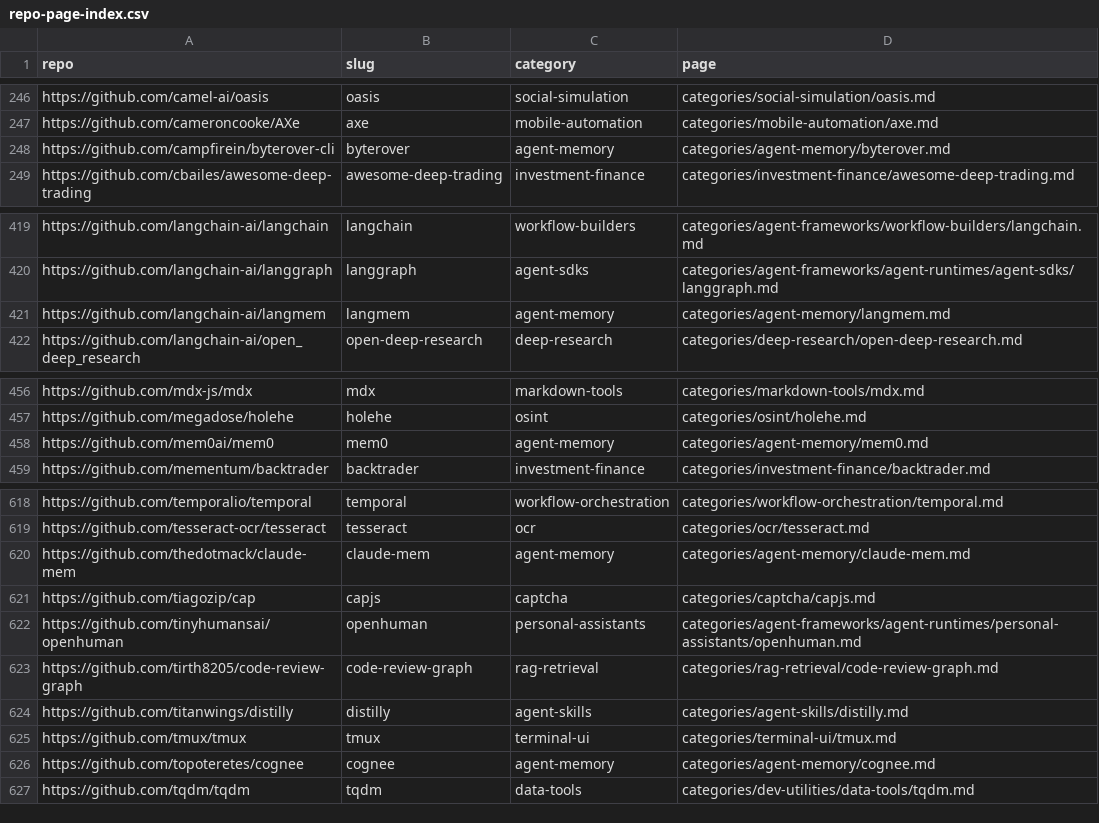
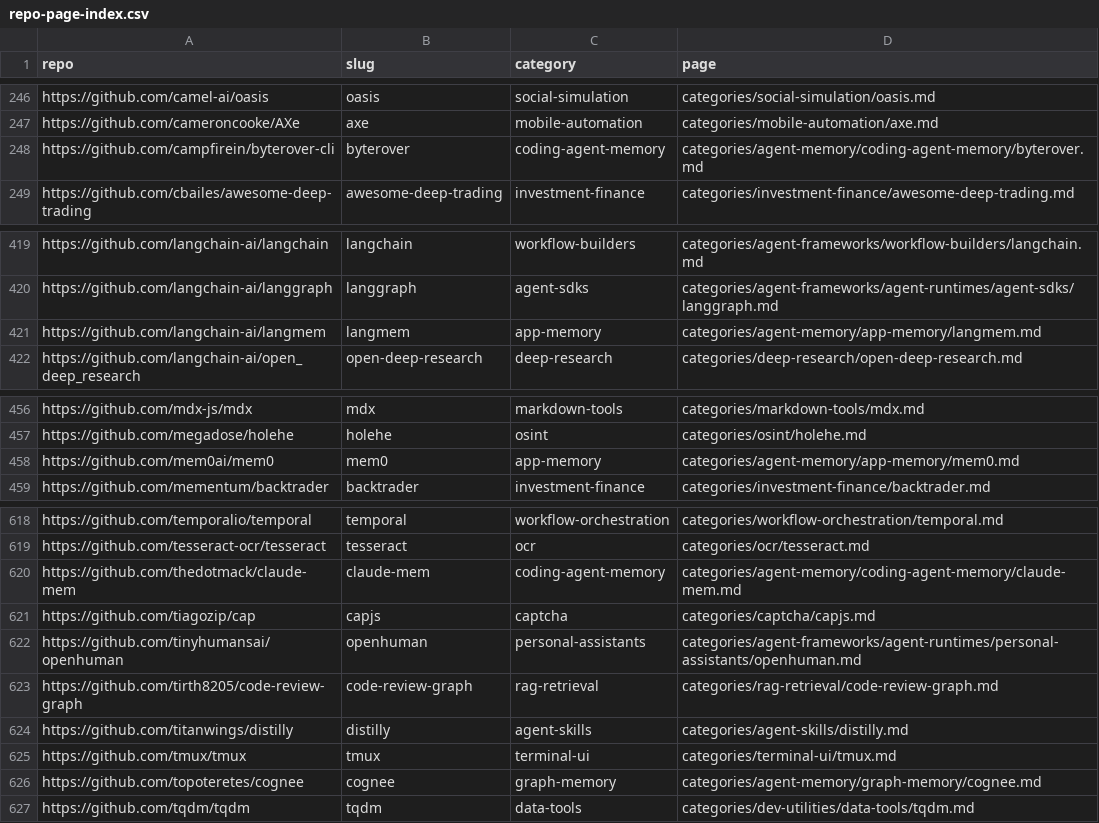
Before and after one commit to ZhenningLang/GitHub-Michelin, a CSV file: reports/repo-page-index.csv, drawn as a sheet; only a part is shown, gaps mark what is left out; the diff covers the shown part only.

```diff
--- a/reports/repo-page-index.csv
+++ b/reports/repo-page-index.csv
@@ -247,3 +247,3 @@ https://github.com/camel-ai/oasis,oasis,social-simulation,categories/social-simu
 https://github.com/cameroncooke/AXe,axe,mobile-automation,categories/mobile-automation/axe.md
-https://github.com/campfirein/byterover-cli,byterover,agent-memory,categories/agent-memory/byterover.md
+https://github.com/campfirein/byterover-cli,byterover,coding-agent-memory,categories/agent-memory/coding-agent-memory/byterover.md
 https://github.com/cbailes/awesome-deep-trading,awesome-deep-trading,investment-finance,categories/investment-finance/awesome-deep-trading.md
@@ -420,3 +420,3 @@ https://github.com/langchain-ai/langchain,langchain,workflow-builders,categories
 https://github.com/langchain-ai/langgraph,langgraph,agent-sdks,categories/agent-frameworks/agent-runtimes/agent-sdks/langgraph.md
-https://github.com/langchain-ai/langmem,langmem,agent-memory,categories/agent-memory/langmem.md
+https://github.com/langchain-ai/langmem,langmem,app-memory,categories/agent-memory/app-memory/langmem.md
 https://github.com/langchain-ai/open_deep_research,open-deep-research,deep-research,categories/deep-research/open-deep-research.md
@@ -457,3 +457,3 @@ https://github.com/mdx-js/mdx,mdx,markdown-tools,categories/markdown-tools/mdx.m
 https://github.com/megadose/holehe,holehe,osint,categories/osint/holehe.md
-https://github.com/mem0ai/mem0,mem0,agent-memory,categories/agent-memory/mem0.md
+https://github.com/mem0ai/mem0,mem0,app-memory,categories/agent-memory/app-memory/mem0.md
 https://github.com/mementum/backtrader,backtrader,investment-finance,categories/investment-finance/backtrader.md
@@ -619,3 +619,3 @@ https://github.com/temporalio/temporal,temporal,workflow-orchestration,categorie
 https://github.com/tesseract-ocr/tesseract,tesseract,ocr,categories/ocr/tesseract.md
-https://github.com/thedotmack/claude-mem,claude-mem,agent-memory,categories/agent-memory/claude-mem.md
+https://github.com/thedotmack/claude-mem,claude-mem,coding-agent-memory,categories/agent-memory/coding-agent-memory/claude-mem.md
 https://github.com/tiagozip/cap,capjs,captcha,categories/captcha/capjs.md
@@ -625,3 +625,3 @@ https://github.com/titanwings/distilly,distilly,agent-skills,categories/agent-sk
 https://github.com/tmux/tmux,tmux,terminal-ui,categories/terminal-ui/tmux.md
-https://github.com/topoteretes/cognee,cognee,agent-memory,categories/agent-memory/cognee.md
+https://github.com/topoteretes/cognee,cognee,graph-memory,categories/agent-memory/graph-memory/cognee.md
 https://github.com/tqdm/tqdm,tqdm,data-tools,categories/dev-utilities/data-tools/tqdm.md
```
Also changed, not shown: 16 edited cells elsewhere in this file, reports/unindexed-project-mentions.csv, 41 other files.
